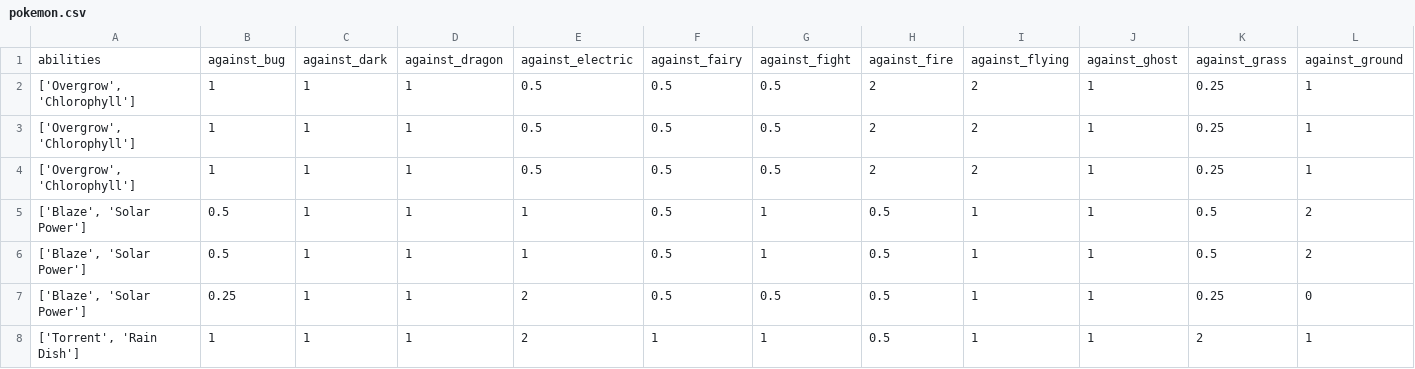
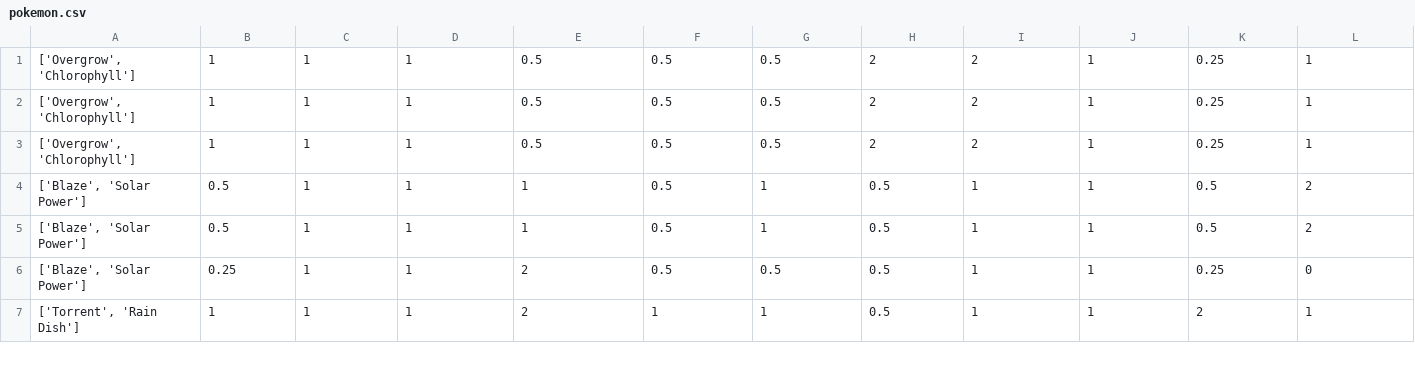
Before and after one commit to arronlook/DBProjectPokemon, a CSV file: pokemon.csv, drawn as a sheet; only a part is shown; rows hold the shown columns only; the diff names each change by its address in the sheet, - before the commit and + after, or states it on an @@ line.

```diff
--- a/pokemon.csv
+++ b/pokemon.csv
-row 1: abilities | against_bug | against_dark | against_dragon | against_electric | against_fairy | against_fight | against_fire | against_flying | against_ghost | against_grass | against_ground
```
Also changed, not shown: 5 other files.
